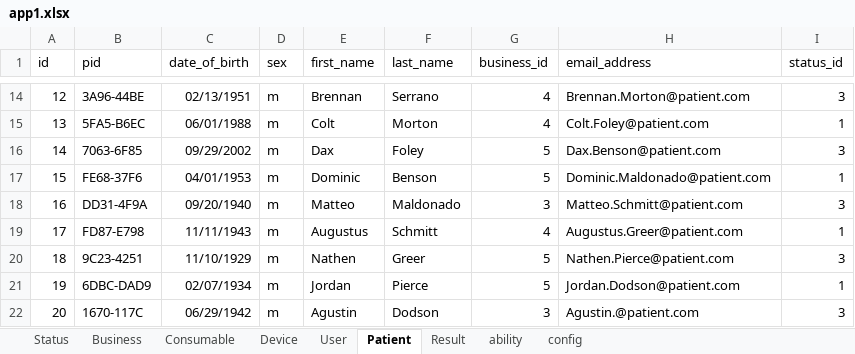
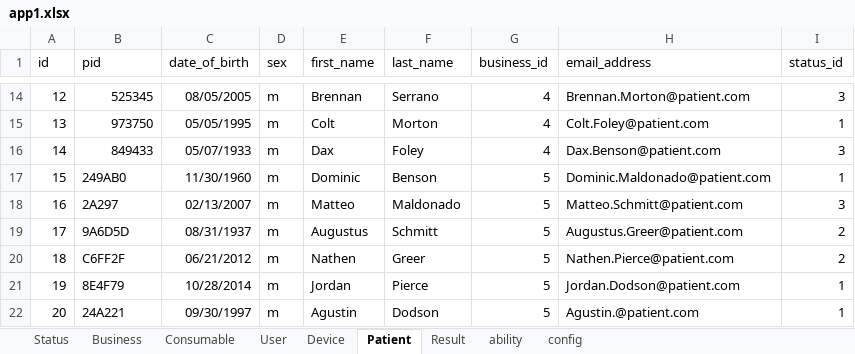
Before and after one commit to rickweil/GenerateCloud, an Excel workbook: app1.xlsx, sheet Patient, drawn as a sheet; only a part is shown, gaps mark what is left out; values as stored, in another font and other column widths than the file's, no borders; the diff covers the shown part only; the diff names each change by its address in the sheet, - before the commit and + after, or states it on an @@ line.

```diff
--- a/app1.xlsx (sheet Patient)
+++ b/app1.xlsx (sheet Patient)
@@ sheet tab order changed: Status | Business | Consumable | User | Device | Patient | Result | ability | config @@
-B14 (pid): 3A96-44BE
+B14 (pid): 525345
-C14 (date_of_birth): 02/13/1951
+C14 (date_of_birth): 08/05/2005
-B15 (pid): 5FA5-B6EC
+B15 (pid): 973750
-C15 (date_of_birth): 06/01/1988
+C15 (date_of_birth): 05/05/1995
-B16 (pid): 7063-6F85
+B16 (pid): 849433
-C16 (date_of_birth): 09/29/2002
+C16 (date_of_birth): 05/07/1933
-G16 (business_id): 5
+G16 (business_id): 4
-B17 (pid): FE68-37F6
+B17 (pid): 249AB0
-C17 (date_of_birth): 04/01/1953
+C17 (date_of_birth): 11/30/1960
-B18 (pid): DD31-4F9A
+B18 (pid): 2A297
-C18 (date_of_birth): 09/20/1940
+C18 (date_of_birth): 02/13/2007
-G18 (business_id): 3
+G18 (business_id): 5
-B19 (pid): FD87-E798
+B19 (pid): 9A6D5D
-C19 (date_of_birth): 11/11/1943
+C19 (date_of_birth): 08/31/1937
-G19 (business_id): 4
+G19 (business_id): 5
-I19 (status_id): 1
+I19 (status_id): 2
-B20 (pid): 9C23-4251
+B20 (pid): C6FF2F
-C20 (date_of_birth): 11/10/1929
+C20 (date_of_birth): 06/21/2012
-I20 (status_id): 3
+I20 (status_id): 2
-B21 (pid): 6DBC-DAD9
+B21 (pid): 8E4F79
-C21 (date_of_birth): 02/07/1934
+C21 (date_of_birth): 10/28/2014
-B22 (pid): 1670-117C
+B22 (pid): 24A221
-C22 (date_of_birth): 06/29/1942
+C22 (date_of_birth): 09/30/1997
-G22 (business_id): 3
+G22 (business_id): 5
-I22 (status_id): 3
+I22 (status_id): 1
```
Also changed, not shown: 32 edited cells elsewhere in this sheet, sheet Result, sheet Device, sheet Consumable, formulas that keep their value, 26 other files.
